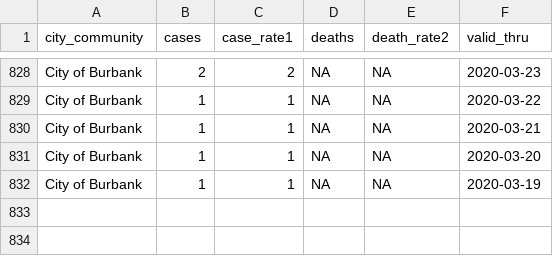
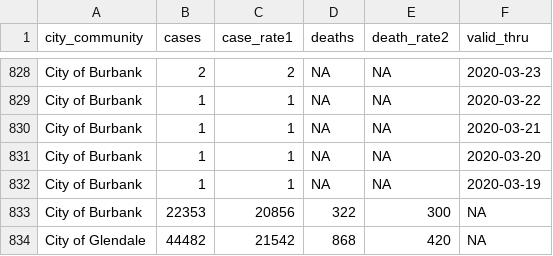
Before and after one commit to xianleonard/covidscraper, a CSV file: Output/covidmaster.csv, drawn as a sheet; only a part is shown, gaps mark what is left out.

Commit message:
Data Updated

```diff
--- a/Output/covidmaster.csv
+++ b/Output/covidmaster.csv
@@ -832 +832,3 @@ City of Burbank,1,1,NA,NA,2020-03-20
 City of Burbank,1,1,NA,NA,2020-03-19
+City of Burbank,22353,20856,322,300,NA
+City of Glendale,44482,21542,868,420,NA
```
Also changed, not shown: Output/covidburbank.csv, 1 other file.
